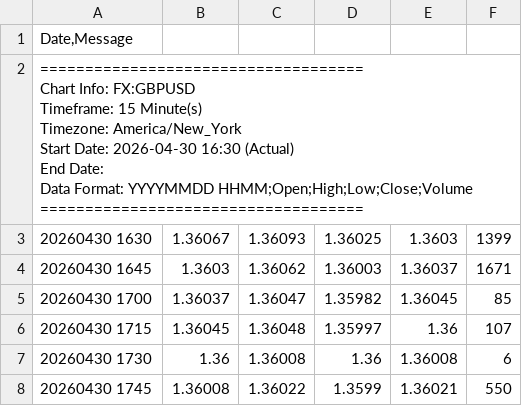
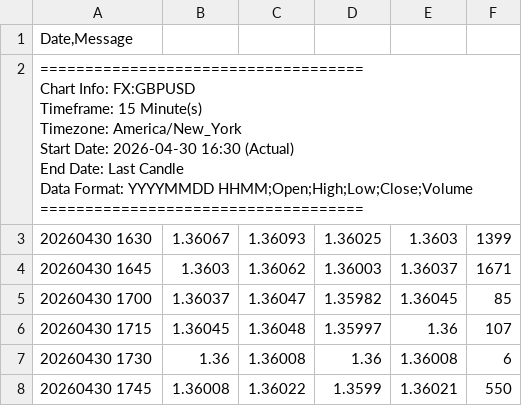
Before and after one commit to OmidPvh/candle-data, a CSV file: FX-GBPUSD_15Minute_Cleaned.csv, drawn as a sheet; only a part is shown.

Commit message:
Update FX-GBPUSD_15Minute_Cleaned.csv

```diff
--- a/FX-GBPUSD_15Minute_Cleaned.csv
+++ b/FX-GBPUSD_15Minute_Cleaned.csv
@@ -1,10 +1,10 @@
 Date,Message
-"====================================
-Chart Info: FX:GBPUSD
-Timeframe: 15 Minute(s)
-Timezone: America/New_York
-Start Date: 2026-04-30 16:30 (Actual)
-End Date:
-Data Format: YYYYMMDD HHMM;Open;High;Low;Close;Volume
-===================================="
+"====================================
+Chart Info: FX:GBPUSD
+Timeframe: 15 Minute(s)
+Timezone: America/New_York
+Start Date: 2026-04-30 16:30 (Actual)
+End Date: Last Candle
+Data Format: YYYYMMDD HHMM;Open;High;Low;Close;Volume
+===================================="
 20260430 1630;1.36067;1.36093;1.36025;1.3603;1399
```
